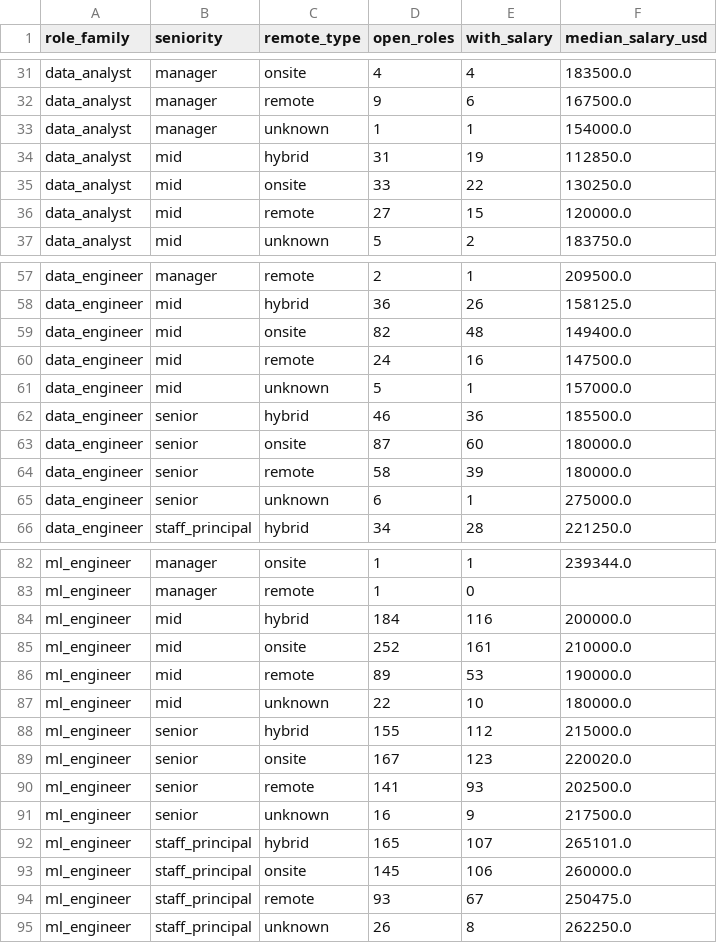
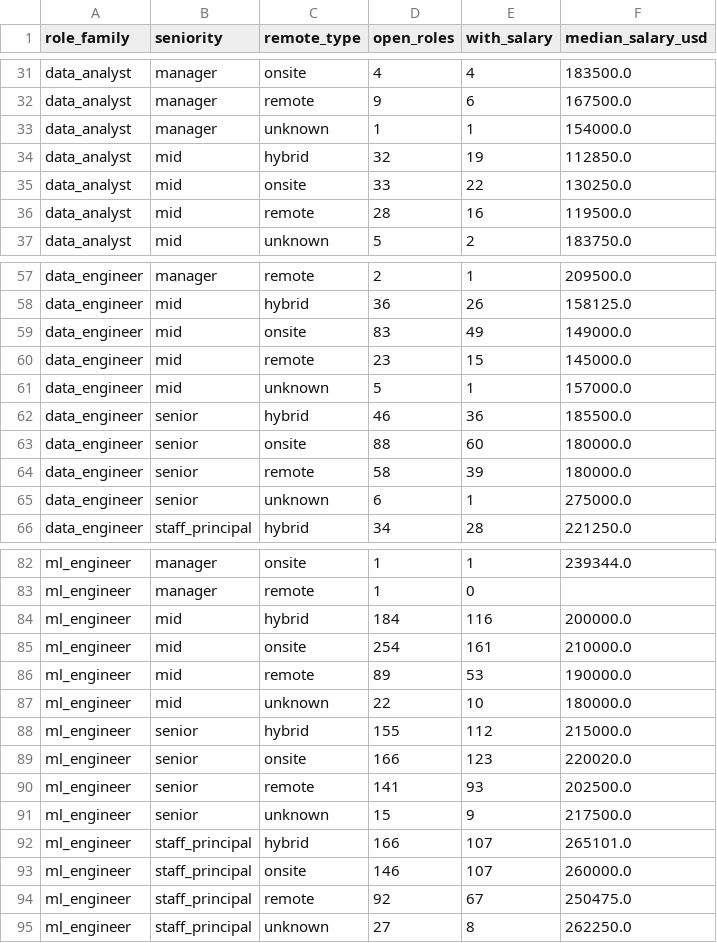
Before and after one commit to siddharthkumarx/job-postings-pipeline, a CSV file: public/summary/data_roles_current.csv, drawn as a sheet; only a part is shown, gaps mark what is left out.

```diff
--- a/public/summary/data_roles_current.csv
+++ b/public/summary/data_roles_current.csv
@@ -33,5 +33,5 @@ data_analyst,manager,remote,9,6,167500.0
 data_analyst,manager,unknown,1,1,154000.0
-data_analyst,mid,hybrid,31,19,112850.0
+data_analyst,mid,hybrid,32,19,112850.0
 data_analyst,mid,onsite,33,22,130250.0
-data_analyst,mid,remote,27,15,120000.0
+data_analyst,mid,remote,28,16,119500.0
 data_analyst,mid,unknown,5,2,183750.0
@@ -58,7 +58,7 @@ data_engineer,manager,remote,2,1,209500.0
 data_engineer,mid,hybrid,36,26,158125.0
-data_engineer,mid,onsite,82,48,149400.0
-data_engineer,mid,remote,24,16,147500.0
+data_engineer,mid,onsite,83,49,149000.0
+data_engineer,mid,remote,23,15,145000.0
 data_engineer,mid,unknown,5,1,157000.0
 data_engineer,senior,hybrid,46,36,185500.0
-data_engineer,senior,onsite,87,60,180000.0
+data_engineer,senior,onsite,88,60,180000.0
 data_engineer,senior,remote,58,39,180000.0
@@ -84,3 +84,3 @@ ml_engineer,manager,remote,1,0,
 ml_engineer,mid,hybrid,184,116,200000.0
-ml_engineer,mid,onsite,252,161,210000.0
+ml_engineer,mid,onsite,254,161,210000.0
 ml_engineer,mid,remote,89,53,190000.0
@@ -88,8 +88,8 @@ ml_engineer,mid,unknown,22,10,180000.0
 ml_engineer,senior,hybrid,155,112,215000.0
-ml_engineer,senior,onsite,167,123,220020.0
+ml_engineer,senior,onsite,166,123,220020.0
 ml_engineer,senior,remote,141,93,202500.0
-ml_engineer,senior,unknown,16,9,217500.0
-ml_engineer,staff_principal,hybrid,165,107,265101.0
-ml_engineer,staff_principal,onsite,145,106,260000.0
-ml_engineer,staff_principal,remote,93,67,250475.0
-ml_engineer,staff_principal,unknown,26,8,262250.0
+ml_engineer,senior,unknown,15,9,217500.0
+ml_engineer,staff_principal,hybrid,166,107,265101.0
+ml_engineer,staff_principal,onsite,146,107,260000.0
+ml_engineer,staff_principal,remote,92,67,250475.0
+ml_engineer,staff_principal,unknown,27,8,262250.0
```
Also changed, not shown: public/summary/salary_bands.csv, public/summary/top_companies_open_roles.csv, 19 other files.
